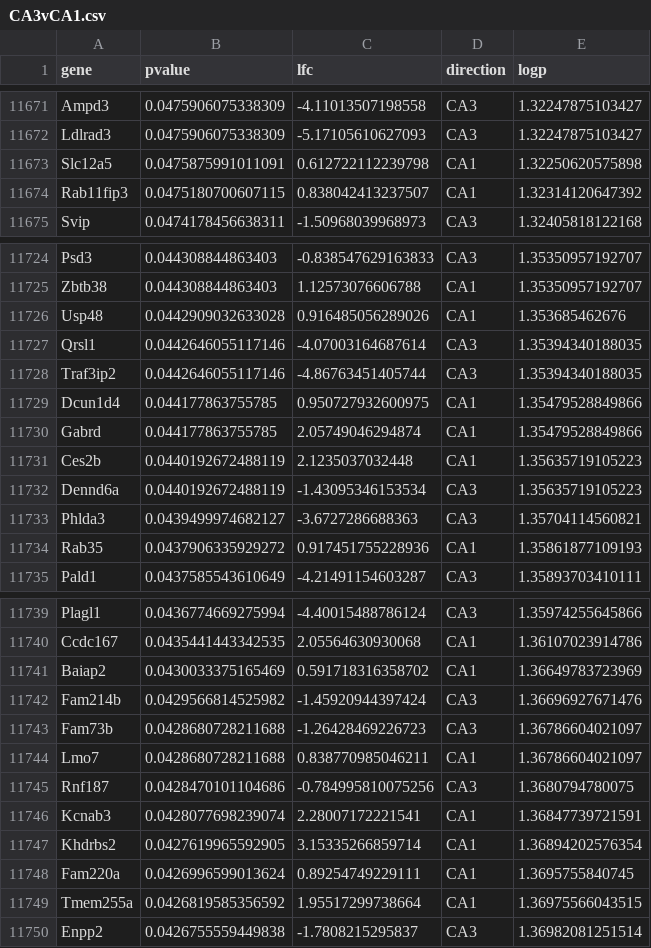
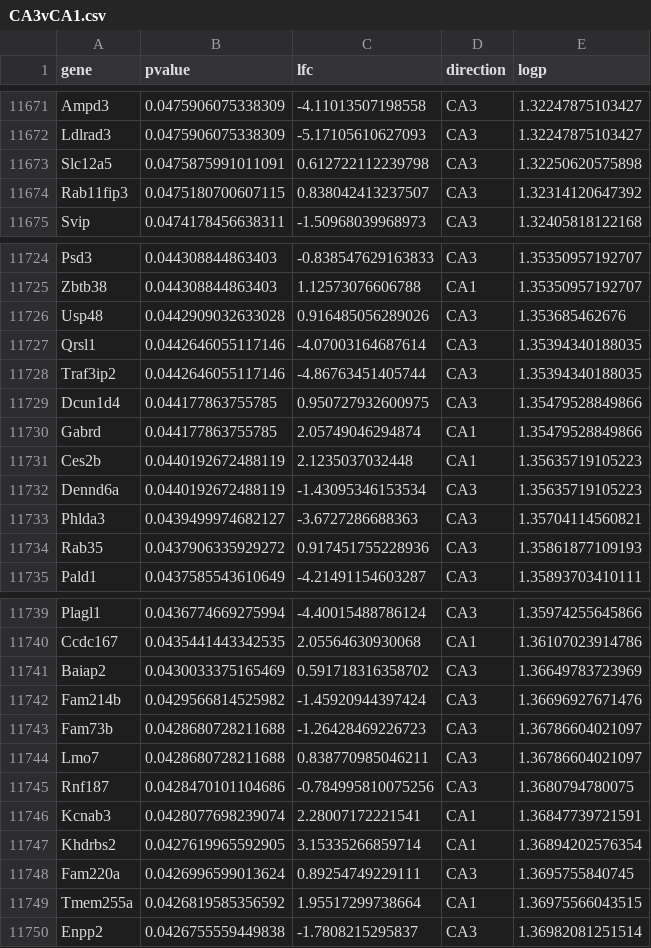
Before and after one commit to raynamharris/IntegrativeProjectWT2015, a CSV file: data/CA3vCA1.csv, drawn as a sheet; only a part is shown, gaps mark what is left out; the diff covers the shown part only.

```diff
--- a/data/CA3vCA1.csv
+++ b/data/CA3vCA1.csv
@@ -11672,4 +11672,4 @@
 "Ldlrad3",0.0475906075338309,-5.17105610627093,"CA3",1.32247875103427
-"Slc12a5",0.0475875991011091,0.612722112239798,"CA1",1.32250620575898
-"Rab11fip3",0.0475180700607115,0.838042413237507,"CA1",1.32314120647392
+"Slc12a5",0.0475875991011091,0.612722112239798,"CA3",1.32250620575898
+"Rab11fip3",0.0475180700607115,0.838042413237507,"CA3",1.32314120647392
 "Svip",0.0474178456638311,-1.50968039968973,"CA3",1.32405818122168
@@ -11725,6 +11725,6 @@
 "Zbtb38",0.044308844863403,1.12573076606788,"CA1",1.35350957192707
-"Usp48",0.0442909032633028,0.916485056289026,"CA1",1.353685462676
+"Usp48",0.0442909032633028,0.916485056289026,"CA3",1.353685462676
 "Qrsl1",0.0442646055117146,-4.07003164687614,"CA3",1.35394340188035
 "Traf3ip2",0.0442646055117146,-4.86763451405744,"CA3",1.35394340188035
-"Dcun1d4",0.044177863755785,0.950727932600975,"CA1",1.35479528849866
+"Dcun1d4",0.044177863755785,0.950727932600975,"CA3",1.35479528849866
 "Gabrd",0.044177863755785,2.05749046294874,"CA1",1.35479528849866
@@ -11733,3 +11733,3 @@
 "Phlda3",0.0439499974682127,-3.6727286688363,"CA3",1.35704114560821
-"Rab35",0.0437906335929272,0.917451755228936,"CA1",1.35861877109193
+"Rab35",0.0437906335929272,0.917451755228936,"CA3",1.35861877109193
 "Pald1",0.0437585543610649,-4.21491154603287,"CA3",1.35893703410111
@@ -11740,6 +11740,6 @@
 "Ccdc167",0.0435441443342535,2.05564630930068,"CA1",1.36107023914786
-"Baiap2",0.0430033375165469,0.591718316358702,"CA1",1.36649783723969
+"Baiap2",0.0430033375165469,0.591718316358702,"CA3",1.36649783723969
 "Fam214b",0.0429566814525982,-1.45920944397424,"CA3",1.36696927671476
 "Fam73b",0.0428680728211688,-1.26428469226723,"CA3",1.36786604021097
-"Lmo7",0.0428680728211688,0.838770985046211,"CA1",1.36786604021097
+"Lmo7",0.0428680728211688,0.838770985046211,"CA3",1.36786604021097
 "Rnf187",0.0428470101104686,-0.784995810075256,"CA3",1.3680794780075
@@ -11747,3 +11747,3 @@
 "Khdrbs2",0.0427619965592905,3.15335266859714,"CA1",1.36894202576354
-"Fam220a",0.0426996599013624,0.89254749229111,"CA1",1.3695755840745
+"Fam220a",0.0426996599013624,0.89254749229111,"CA3",1.3695755840745
 "Tmem255a",0.0426819585356592,1.95517299738664,"CA1",1.36975566043515
```
Also changed, not shown: 66 edited cells elsewhere in this file, data/DGvCA1.csv, data/DGvCA3.csv, 9 other files.
